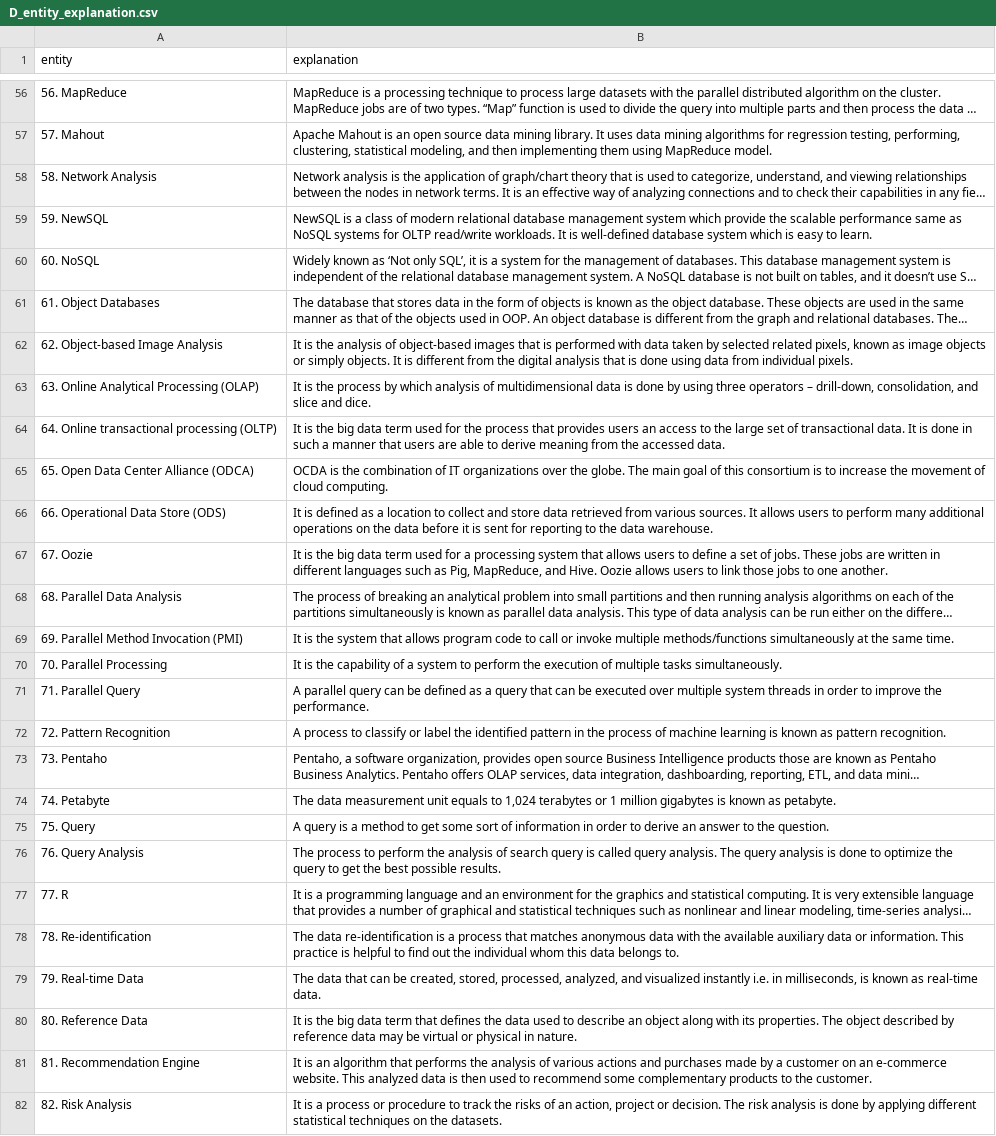
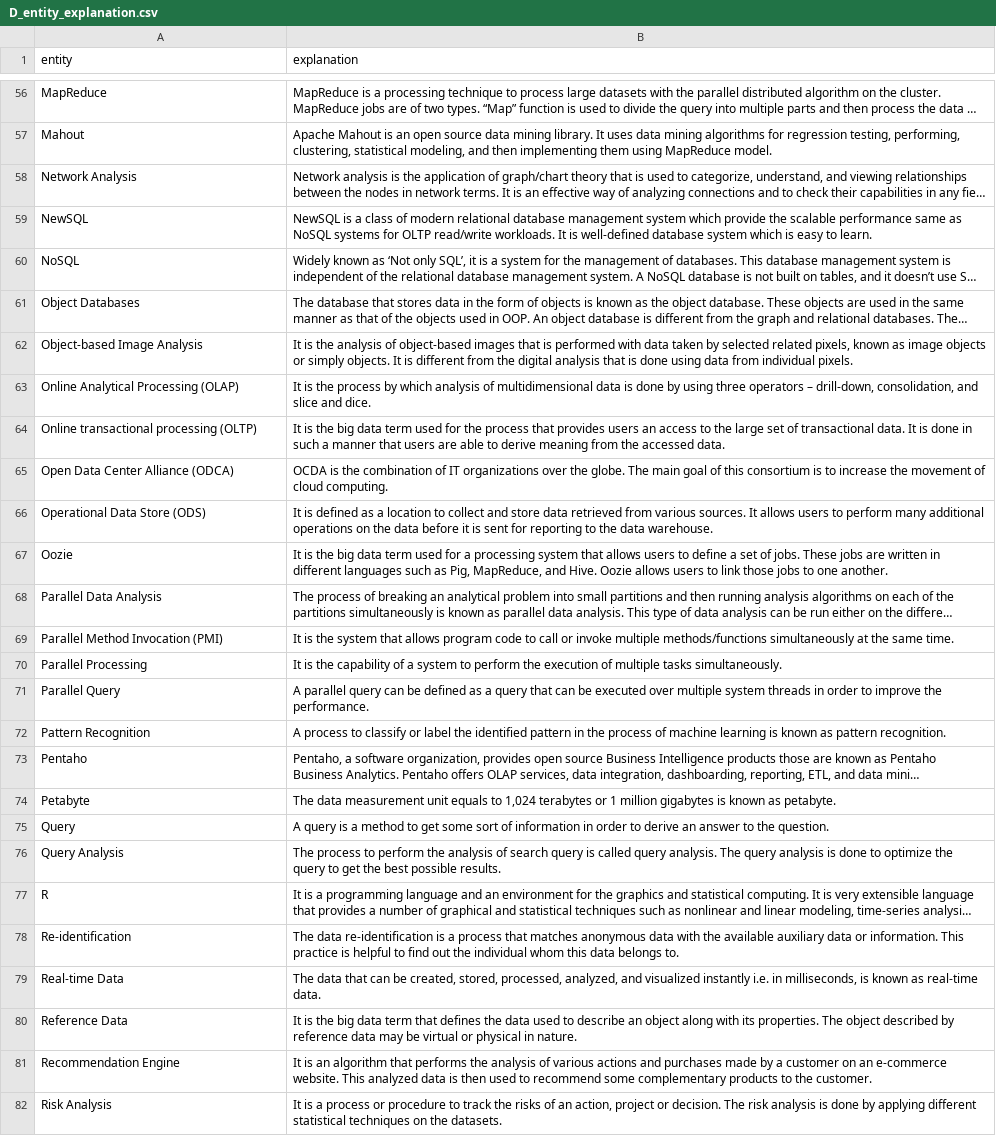
Before and after one commit to CourierKyn/eureka-kg, a CSV file: nlp/D_entity_explanation.csv, drawn as a sheet; only a part is shown, gaps mark what is left out; long unchanged cells end in …; the diff covers the shown part only; the diff names each change by its address in the sheet, - before the commit and + after, or states it on an @@ line.

```diff
--- a/nlp/D_entity_explanation.csv
+++ b/nlp/D_entity_explanation.csv
-A56 (entity): 56. MapReduce
+A56 (entity): MapReduce
-A57 (entity): 57. Mahout
+A57 (entity): Mahout
-A58 (entity): 58. Network Analysis
+A58 (entity): Network Analysis
-A59 (entity): 59. NewSQL
+A59 (entity): NewSQL
-A60 (entity): 60. NoSQL
+A60 (entity): NoSQL
-A61 (entity): 61. Object Databases
+A61 (entity): Object Databases
-A62 (entity): 62. Object-based Image Analysis
+A62 (entity): Object-based Image Analysis
-A63 (entity): 63. Online Analytical Processing (OLAP)
+A63 (entity): Online Analytical Processing (OLAP)
-A64 (entity): 64. Online transactional processing (OLTP)
+A64 (entity): Online transactional processing (OLTP)
-A65 (entity): 65. Open Data Center Alliance (ODCA)
+A65 (entity): Open Data Center Alliance (ODCA)
-A66 (entity): 66. Operational Data Store (ODS)
+A66 (entity): Operational Data Store (ODS)
-A67 (entity): 67. Oozie
+A67 (entity): Oozie
-A68 (entity): 68. Parallel Data Analysis
+A68 (entity): Parallel Data Analysis
-A69 (entity): 69. Parallel Method Invocation (PMI)
+A69 (entity): Parallel Method Invocation (PMI)
-A70 (entity): 70. Parallel Processing
+A70 (entity): Parallel Processing
-A71 (entity): 71. Parallel Query
+A71 (entity): Parallel Query
-A72 (entity): 72. Pattern Recognition
+A72 (entity): Pattern Recognition
-A73 (entity): 73. Pentaho
+A73 (entity): Pentaho
-A74 (entity): 74. Petabyte
+A74 (entity): Petabyte
-A75 (entity): 75. Query
+A75 (entity): Query
-A76 (entity): 76. Query Analysis
+A76 (entity): Query Analysis
-A77 (entity): 77. R
+A77 (entity): R
-A78 (entity): 78. Re-identification
+A78 (entity): Re-identification
-A79 (entity): 79. Real-time Data
+A79 (entity): Real-time Data
-A80 (entity): 80. Reference Data
+A80 (entity): Reference Data
-A81 (entity): 81. Recommendation Engine
+A81 (entity): Recommendation Engine
-A82 (entity): 82. Risk Analysis
+A82 (entity): Risk Analysis
```
Also changed, not shown: 73 edited cells elsewhere in this file, nlp/B_entity_explanation.csv, 1 other file.
